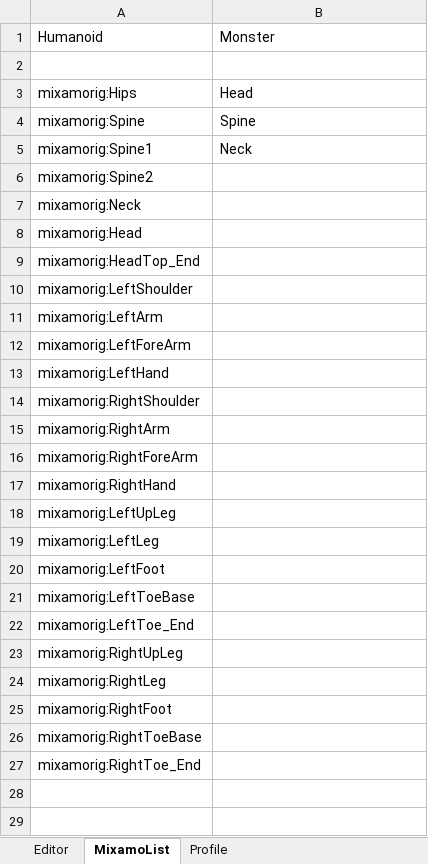
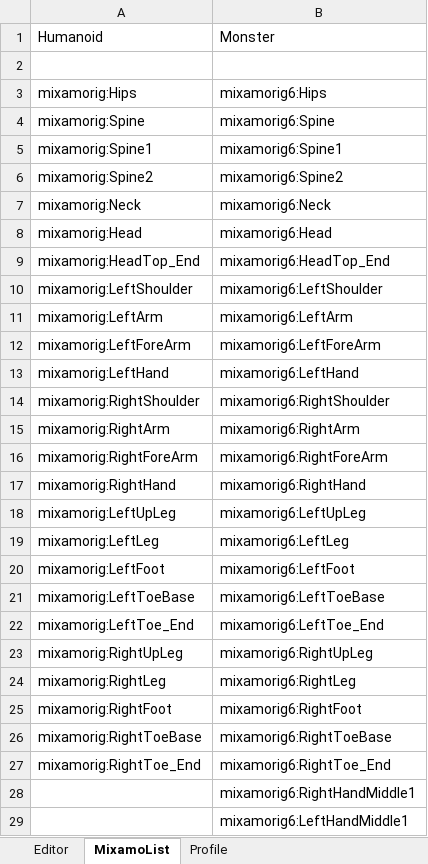
Before and after one commit to AgostinhoTam/AutomaticCollisionGenerator, an Excel workbook: asset/boneProfile/boneExporter.xlsm, sheet MixamoList, drawn as a sheet; values as stored, in another font and other column widths than the file's, no borders; the diff names each change by its address in the sheet, - before the commit and + after, or states it on an @@ line.

```diff
--- a/asset/boneProfile/boneExporter.xlsm (sheet MixamoList)
+++ b/asset/boneProfile/boneExporter.xlsm (sheet MixamoList)
-B3: Head
+B3: mixamorig6:Hips
-B4: Spine
+B4: mixamorig6:Spine
-B5: Neck
+B5: mixamorig6:Spine1
-B6: (empty)
+B6: mixamorig6:Spine2
-B7: (empty)
+B7: mixamorig6:Neck
-B8: (empty)
+B8: mixamorig6:Head
-B9: (empty)
+B9: mixamorig6:HeadTop_End
-B10: (empty)
+B10: mixamorig6:LeftShoulder
-B11: (empty)
+B11: mixamorig6:LeftArm
-B12: (empty)
+B12: mixamorig6:LeftForeArm
-B13: (empty)
+B13: mixamorig6:LeftHand
-B14: (empty)
+B14: mixamorig6:RightShoulder
-B15: (empty)
+B15: mixamorig6:RightArm
-B16: (empty)
+B16: mixamorig6:RightForeArm
-B17: (empty)
+B17: mixamorig6:RightHand
-B18: (empty)
+B18: mixamorig6:LeftUpLeg
-B19: (empty)
+B19: mixamorig6:LeftLeg
-B20: (empty)
+B20: mixamorig6:LeftFoot
-B21: (empty)
+B21: mixamorig6:LeftToeBase
-B22: (empty)
+B22: mixamorig6:LeftToe_End
-B23: (empty)
+B23: mixamorig6:RightUpLeg
-B24: (empty)
+B24: mixamorig6:RightLeg
-B25: (empty)
+B25: mixamorig6:RightFoot
-B26: (empty)
+B26: mixamorig6:RightToeBase
-B27: (empty)
+B27: mixamorig6:RightToe_End
+row 28:  | mixamorig6:RightHandMiddle1
+row 29:  | mixamorig6:LeftHandMiddle1
```
Also changed, not shown: sheet Editor, sheet Profile, formulas that keep their value, 54 other files.
